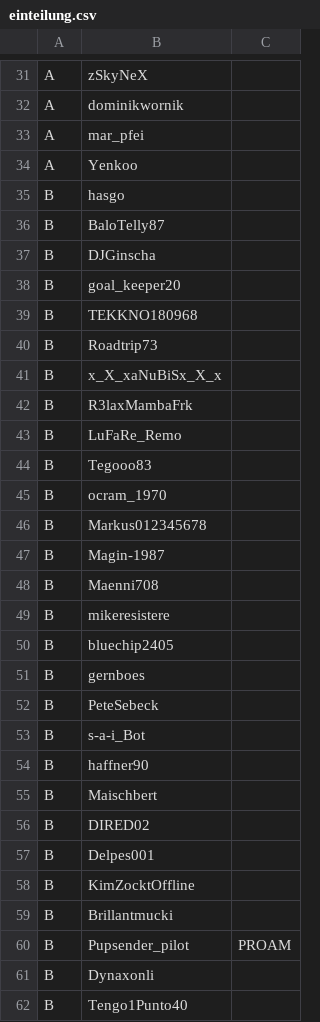
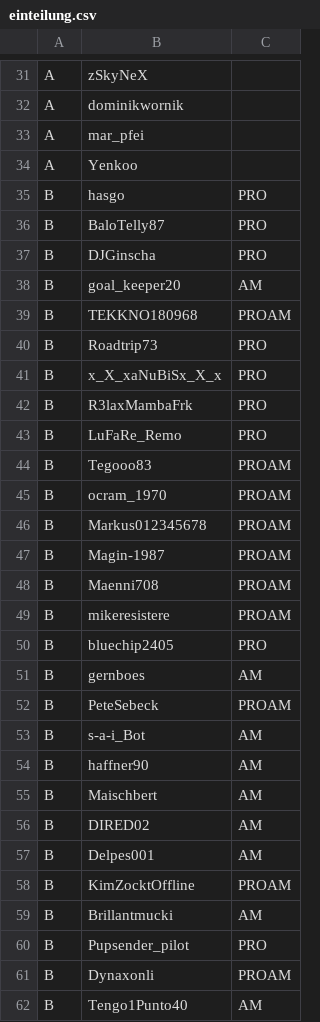
Before and after one commit to snipem/rrl_results, a CSV file: einteilung.csv, drawn as a sheet; only a part is shown, gaps mark what is left out; the diff covers the shown part only.

```diff
--- a/einteilung.csv
+++ b/einteilung.csv
@@ -34,29 +34,29 @@ A,mar_pfei,
 A,Yenkoo,
-B,hasgo,
-B,BaloTelly87,
-B,DJGinscha,
-B,goal_keeper20,
-B,TEKKNO180968,
-B,Roadtrip73,
-B,x_X_xaNuBiSx_X_x,
-B,R3laxMambaFrk,
-B,LuFaRe_Remo,
-B,Tegooo83,
-B,ocram_1970,
-B,Markus012345678,
-B,Magin-1987,
-B,Maenni708,
-B,mikeresistere,
-B,bluechip2405,
-B,gernboes,
-B,PeteSebeck,
-B,s-a-i_Bot,
-B,haffner90,
-B,Maischbert,
-B,DIRED02,
-B,Delpes001,
-B,KimZocktOffline,
-B,Brillantmucki,
-B,Pupsender_pilot,PROAM
-B,Dynaxonli,
-B,Tengo1Punto40,
+B,hasgo,PRO
+B,BaloTelly87,PRO
+B,DJGinscha,PRO
+B,goal_keeper20,AM
+B,TEKKNO180968,PROAM
+B,Roadtrip73,PRO
+B,x_X_xaNuBiSx_X_x,PRO
+B,R3laxMambaFrk,PRO
+B,LuFaRe_Remo,PRO
+B,Tegooo83,PROAM
+B,ocram_1970,PROAM
+B,Markus012345678,PROAM
+B,Magin-1987,PROAM
+B,Maenni708,PROAM
+B,mikeresistere,PROAM
+B,bluechip2405,PRO
+B,gernboes,AM
+B,PeteSebeck,PROAM
+B,s-a-i_Bot,AM
+B,haffner90,AM
+B,Maischbert,AM
+B,DIRED02,AM
+B,Delpes001,AM
+B,KimZocktOffline,PROAM
+B,Brillantmucki,AM
+B,Pupsender_pilot,PRO
+B,Dynaxonli,PROAM
+B,Tengo1Punto40,AM
```
Also changed, not shown: 3 added rows and 6 edited cells elsewhere in this file, teams.csv.
